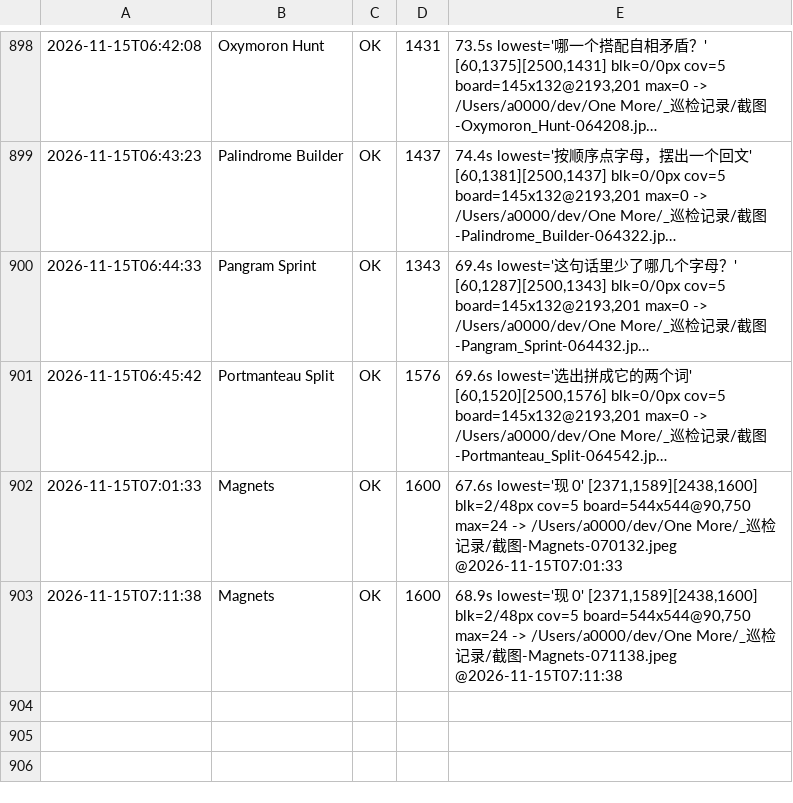
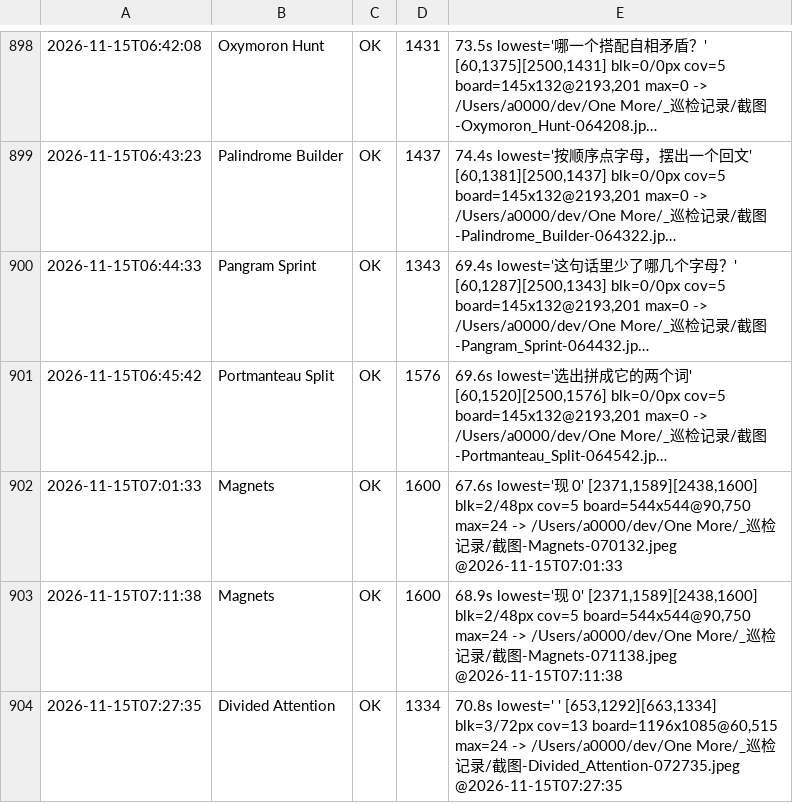
Before and after one commit to AWEsome639/one-more, a TSV file: _巡检记录/layout-canonical.tsv, drawn as a sheet; only a part is shown, gaps mark what is left out; long unchanged cells end in ….

Commit message:
⛔ 今天两次盲猜都错（Magnets 3轮 / Divided Attention 2轮，约35分钟零产出）；交出 dump 工具
Magnets：作者注释里早写了「每格上限 ~50vp ⇒ 加 maxWidth」，我删掉的正是那个修复；
         恢复时插在 .aspectRatio 之后，与原文位置不同 ⇒ 行为不同（8px vs 48px），三次实测同结果。
Divided Attention：假设 visibility(None) 的「重开」按钮占 87px 是 72px 元凶（三重依据），
         实测 blk 仍 72px ⇒ 假设错误，已回滚。

真产出：给工具/shot_game.py 加 ONEMORE_DUMP=1，dump 全部节点（含无文字容器）到 /tmp/nodes-<game>.tsv
（y2/depth/type/bounds/text/path，按 y2 降序）⇒ 之后每款先 dump 再改。

判据 2672（blk/lowest 是溢出量摘要、不是结构信息；没有 dump 数据不许改代码）
判据 2673（依据充分≠假设正确；依据只能决定先查哪，不能决定改什么）

```diff
--- a/_巡检记录/layout-canonical.tsv
+++ b/_巡检记录/layout-canonical.tsv
@@ -903 +903,2 @@
 2026-11-15T07:11:38	Magnets	OK	1600	68.9s lowest='现 0' [2371,1589][2438,1600] blk=2/48px cov=5 board=544x544@90,750 max=24 -> /Users/a0000/dev/One More/_巡检记录/截图-Magnets-071138.jpeg @2026-11-15T07:11:38
+2026-11-15T07:27:35	Divided Attention	OK	1334	70.8s lowest=' ' [653,1292][663,1334] blk=3/72px cov=13 board=1196x1085@60,515 max=24 -> /Users/a0000/dev/One More/_巡检记录/截图-Divided_Attention-072735.jpeg @2026-11-15T07:27:35
```
Also changed, not shown: 2 other files.
